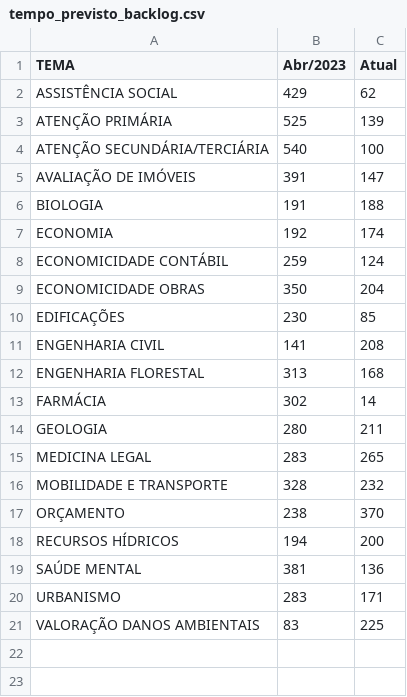
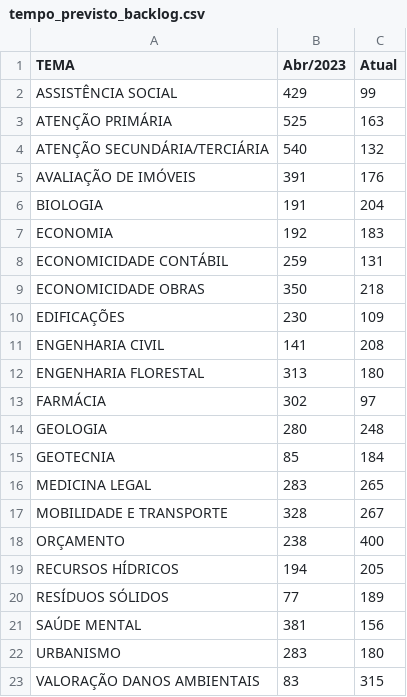
Before and after one commit to pedropaixaomprj/datawrapper-gate, a CSV file: tempo_previsto_backlog.csv, drawn as a sheet.

Commit message:
Dados de acervo atualizados

```diff
--- a/tempo_previsto_backlog.csv
+++ b/tempo_previsto_backlog.csv
@@ -1,21 +1,23 @@
 TEMA,Abr/2023,Atual
-ASSISTÊNCIA SOCIAL,429,62
-ATENÇÃO PRIMÁRIA,525,139
-ATENÇÃO SECUNDÁRIA/TERCIÁRIA,540,100
-AVALIAÇÃO DE IMÓVEIS,391,147
-BIOLOGIA,191,188
-ECONOMIA,192,174
-ECONOMICIDADE CONTÁBIL,259,124
-ECONOMICIDADE OBRAS,350,204
-EDIFICAÇÕES,230,85
+ASSISTÊNCIA SOCIAL,429,99
+ATENÇÃO PRIMÁRIA,525,163
+ATENÇÃO SECUNDÁRIA/TERCIÁRIA,540,132
+AVALIAÇÃO DE IMÓVEIS,391,176
+BIOLOGIA,191,204
+ECONOMIA,192,183
+ECONOMICIDADE CONTÁBIL,259,131
+ECONOMICIDADE OBRAS,350,218
+EDIFICAÇÕES,230,109
 ENGENHARIA CIVIL,141,208
-ENGENHARIA FLORESTAL,313,168
-FARMÁCIA,302,14
-GEOLOGIA,280,211
+ENGENHARIA FLORESTAL,313,180
+FARMÁCIA,302,97
+GEOLOGIA,280,248
+GEOTECNIA,85,184
 MEDICINA LEGAL,283,265
-MOBILIDADE E TRANSPORTE,328,232
-ORÇAMENTO,238,370
-RECURSOS HÍDRICOS,194,200
-SAÚDE MENTAL,381,136
-URBANISMO,283,171
-VALORAÇÃO DANOS AMBIENTAIS,83,225
+MOBILIDADE E TRANSPORTE,328,267
+ORÇAMENTO,238,400
+RECURSOS HÍDRICOS,194,205
+RESÍDUOS SÓLIDOS,77,189
+SAÚDE MENTAL,381,156
+URBANISMO,283,180
+VALORAÇÃO DANOS AMBIENTAIS,83,315
```
